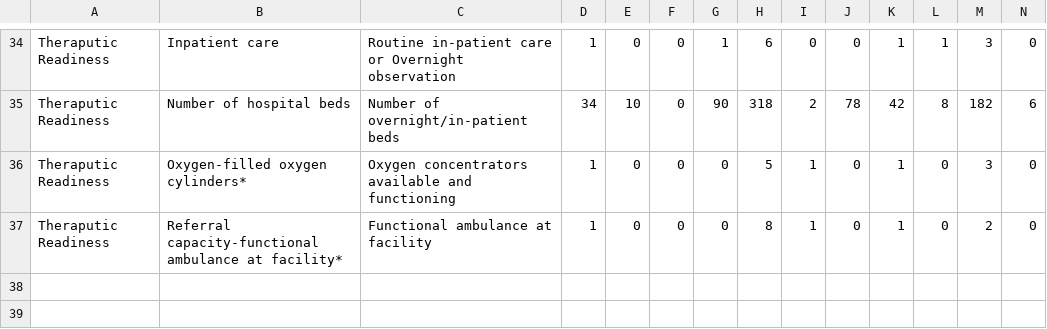
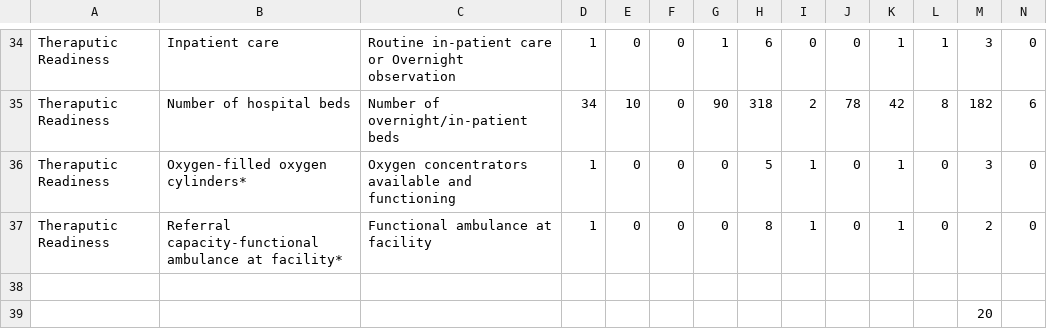
Before and after one commit to MarvelAmazon/spa-data-analysis, a CSV file: outputs/profile_commune.csv, drawn as a sheet; only a part is shown, gaps mark what is left out; rows hold the shown columns only; the diff names each change by its address in the sheet, - before the commit and + after, or states it on an @@ line.

```diff
--- a/outputs/profile_commune.csv
+++ b/outputs/profile_commune.csv
+row 38: (empty)
+row 39:  |  |  |  |  |  |  |  |  |  |  |  | 20
```
Also changed, not shown: datasets/spa.csv.
